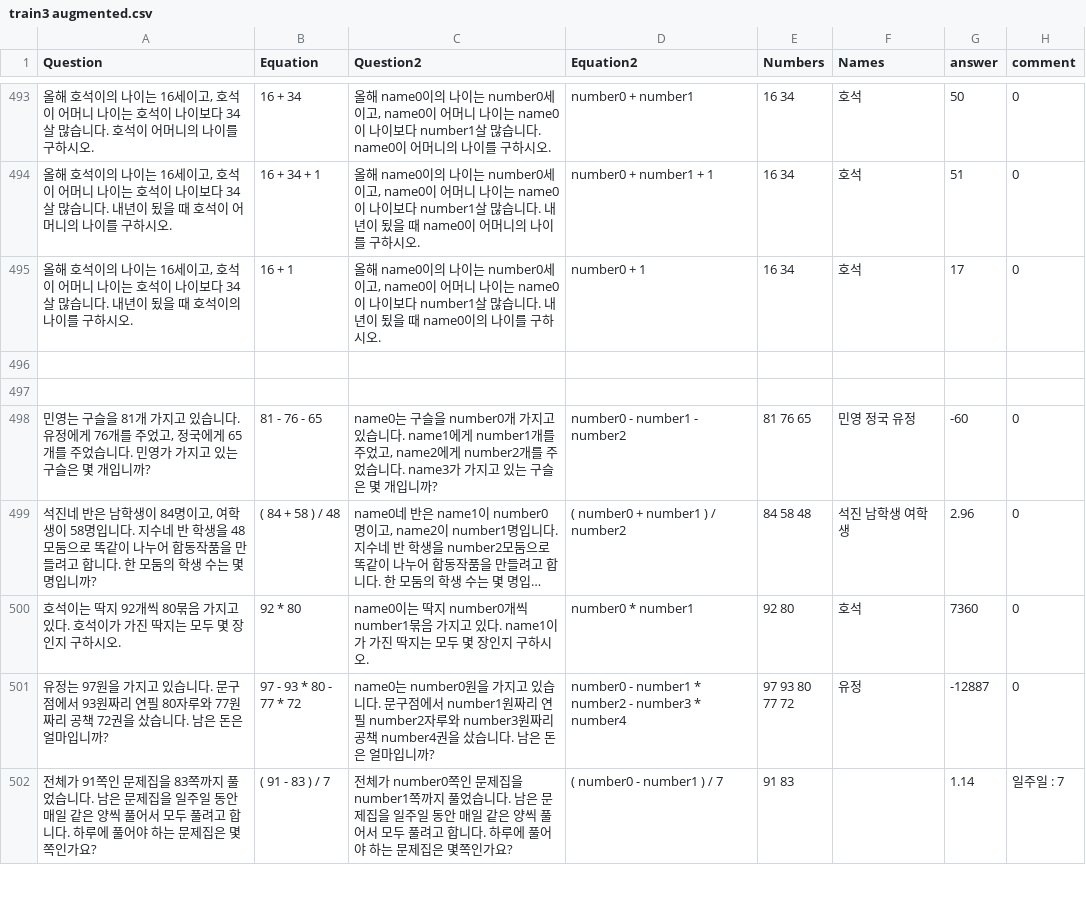
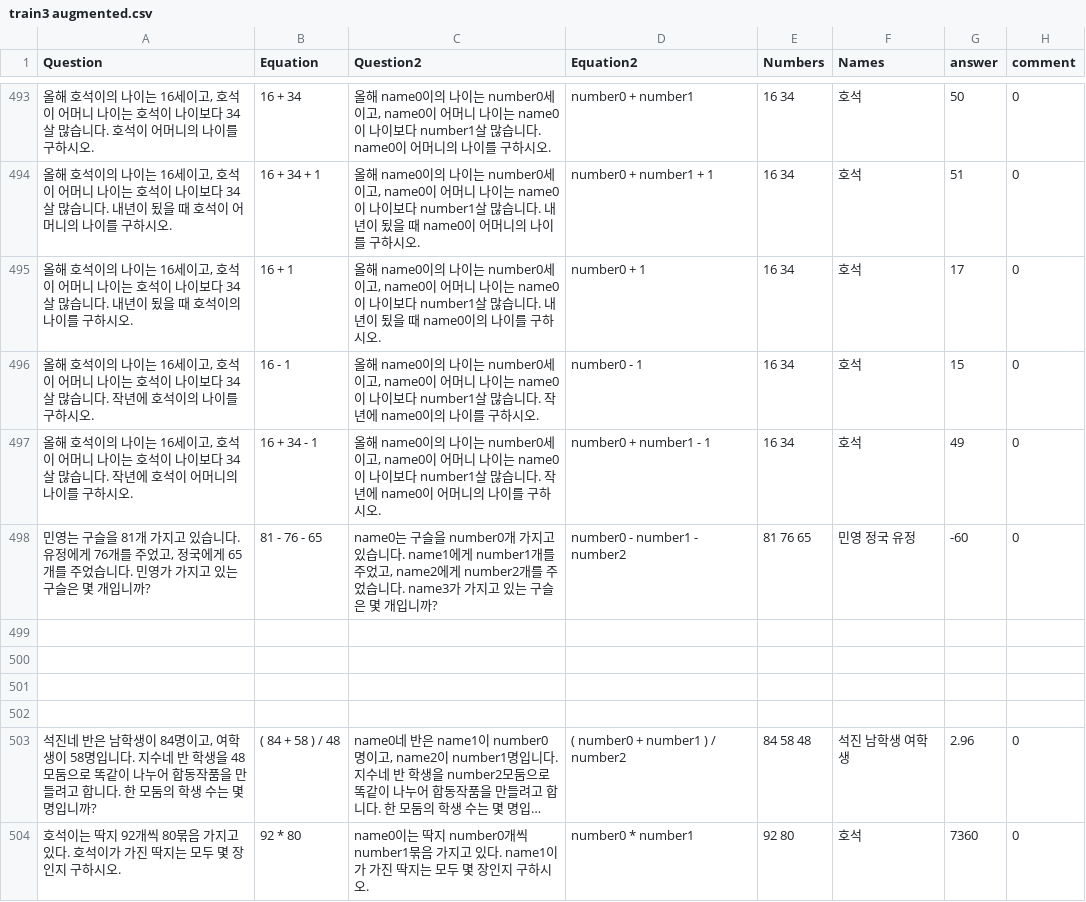
Before and after one commit to DASH-Lab/KMWPS, a CSV file: train3 augmented.csv, drawn as a sheet; only a part is shown, gaps mark what is left out; the shorter side is filled out with more unchanged rows; long unchanged cells end in …; addresses are those after the commit; the diff names each change by its address in the sheet, - before the commit and + after, or states it on an @@ line.

Commit message:
Augmented math data

```diff
--- a/train3 augmented.csv
+++ b/train3 augmented.csv
+row 496: 올해 호석이의 나이는 16세이고, 호석이 어머니 나이는 호석이 나이보다 34살 많습니다. 작년에 호석이의 나이를 구하시오. | 16 - 1 | 올해 name0이의 나이는 number0세이고, name0이 어머니 나이는 name0이 나이보다 number1살 많습니다. 작년에 name0이의 나이를 구하시오. | number0 - 1 | 16 34 | 호석 | 15 | 0
+row 497: 올해 호석이의 나이는 16세이고, 호석이 어머니 나이는 호석이 나이보다 34살 많습니다. 작년에 호석이 어머니의 나이를 구하시오. | 16 + 34 - 1 | 올해 name0이의 나이는 number0세이고, name0이 어머니 나이는 name0이 나이보다 number1살 많습니다. 작년에 name0이 어머니의 나이를 구하시오. | number0 + number1 - 1 | 16 34 | 호석 | 49 | 0
+row 498: 민영는 구슬을 81개 가지고 있습니다. 유정에게 76개를 주었고, 정국에게 65개를 주었습니다. 민영가 가지고 있는 구슬은 몇 개입니까? | 81 - 76 - 65 | name0는 구슬을 number0개 가지고 있습니다. name1에게 number1개를 주었고, name2에게 number2개를 주었습니다. name3가 가지고 있는 구슬은 몇 개입니까? | number0 - number1 - number2 | 81 76 65 | 민영 정국 유정 | -60 | 0
-row 501: 민영는 구슬을 81개 가지고 있습니다. 유정에게 76개를 주었고, 정국에게 65개를 주었습니다. 민영가 가지고 있는 구슬은 몇 개입니까? | 81 - 76 - 65 | name0는 구슬을 number0개 가지고 있습니다. name1에게 number1개를 주었고, name2에게 number2개를 주었습니다. name3가 가지고 있는 구슬은 몇 개입니까? | number0 - number1 - number2 | 81 76 65 | 민영 정국 유정 | -60 | 0
+row 501: (empty)
+row 502: (empty)
```
